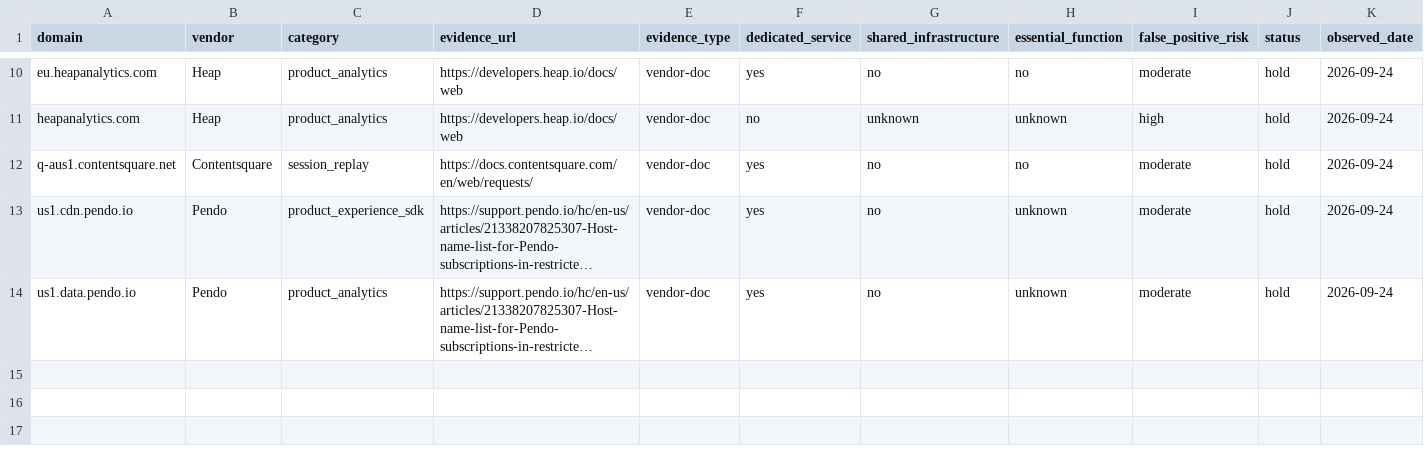
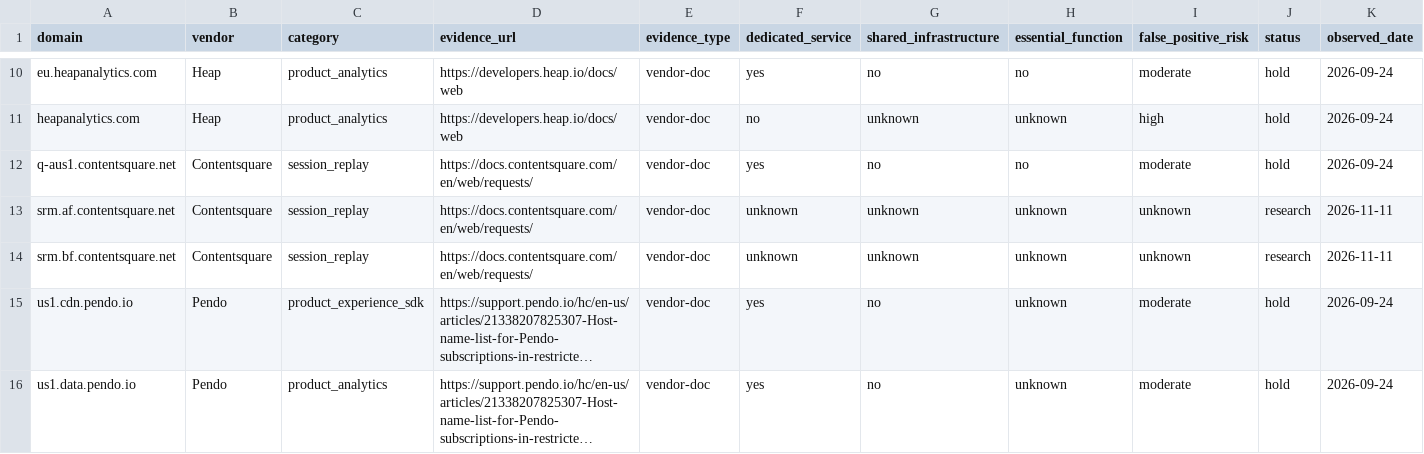
Before and after one commit to muzii9/netcalckit-blocklist, a CSV file: candidates/candidates.csv, drawn as a sheet; only a part is shown, gaps mark what is left out; long unchanged cells end in …; rows hold the shown columns only; the diff names each change by its address in the sheet, - before the commit and + after, or states it on an @@ line.

```diff
--- a/candidates/candidates.csv
+++ b/candidates/candidates.csv
+row 13: srm.af.contentsquare.net | Contentsquare | session_replay | https://docs.contentsquare.com/en/web/requests/ | vendor-doc | unknown | unknown | unknown | unknown | research | 2026-11-11
+row 14: srm.bf.contentsquare.net | Contentsquare | session_replay | https://docs.contentsquare.com/en/web/requests/ | vendor-doc | unknown | unknown | unknown | unknown | research | 2026-11-11
```
Also changed, not shown: 1 other file.
